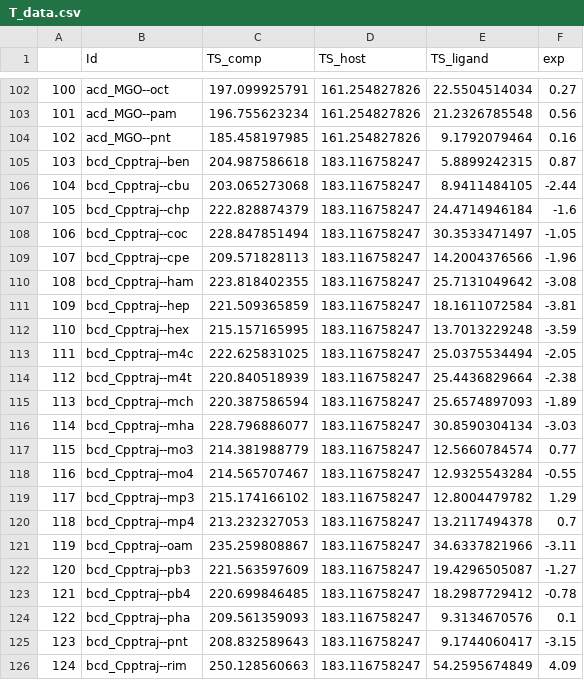
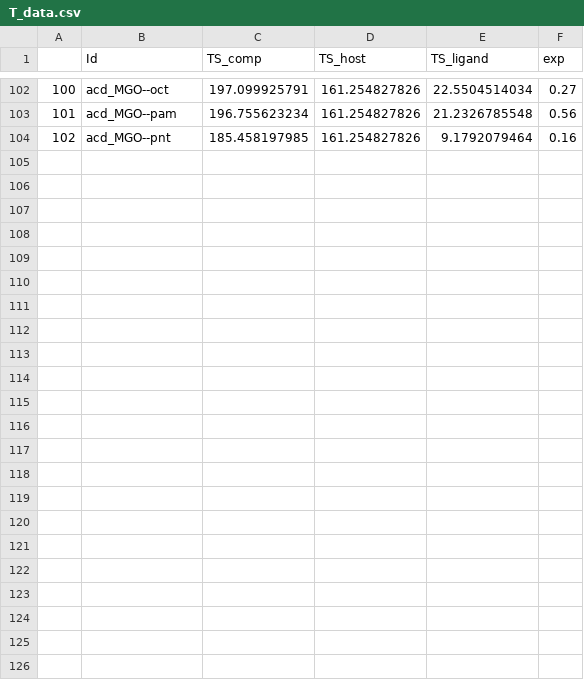
Before and after one commit to aicam/GBNN, a CSV file: Notebooks/Entropy/T_data.csv, drawn as a sheet; only a part is shown, gaps mark what is left out; the diff names each change by its address in the sheet, - before the commit and + after, or states it on an @@ line.

```diff
--- a/Notebooks/Entropy/T_data.csv
+++ b/Notebooks/Entropy/T_data.csv
-row 105: 103 | bcd_Cpptraj--ben | 204.987586618 | 183.116758247 | 5.8899242315 | 0.87
-row 106: 104 | bcd_Cpptraj--cbu | 203.065273068 | 183.116758247 | 8.9411484105 | -2.44
-row 107: 105 | bcd_Cpptraj--chp | 222.828874379 | 183.116758247 | 24.4714946184 | -1.6
-row 108: 106 | bcd_Cpptraj--coc | 228.847851494 | 183.116758247 | 30.3533471497 | -1.05
-row 109: 107 | bcd_Cpptraj--cpe | 209.571828113 | 183.116758247 | 14.2004376566 | -1.96
-row 110: 108 | bcd_Cpptraj--ham | 223.818402355 | 183.116758247 | 25.7131049642 | -3.08
-row 111: 109 | bcd_Cpptraj--hep | 221.509365859 | 183.116758247 | 18.1611072584 | -3.81
-row 112: 110 | bcd_Cpptraj--hex | 215.157165995 | 183.116758247 | 13.7013229248 | -3.59
-row 113: 111 | bcd_Cpptraj--m4c | 222.625831025 | 183.116758247 | 25.0375534494 | -2.05
-row 114: 112 | bcd_Cpptraj--m4t | 220.840518939 | 183.116758247 | 25.4436829664 | -2.38
-row 115: 113 | bcd_Cpptraj--mch | 220.387586594 | 183.116758247 | 25.6574897093 | -1.89
-row 116: 114 | bcd_Cpptraj--mha | 228.796886077 | 183.116758247 | 30.8590304134 | -3.03
-row 117: 115 | bcd_Cpptraj--mo3 | 214.381988779 | 183.116758247 | 12.5660784574 | 0.77
-row 118: 116 | bcd_Cpptraj--mo4 | 214.565707467 | 183.116758247 | 12.9325543284 | -0.55
-row 119: 117 | bcd_Cpptraj--mp3 | 215.174166102 | 183.116758247 | 12.8004479782 | 1.29
-row 120: 118 | bcd_Cpptraj--mp4 | 213.232327053 | 183.116758247 | 13.2117494378 | 0.7
-row 121: 119 | bcd_Cpptraj--oam | 235.259808867 | 183.116758247 | 34.6337821966 | -3.11
-row 122: 120 | bcd_Cpptraj--pb3 | 221.563597609 | 183.116758247 | 19.4296505087 | -1.27
-row 123: 121 | bcd_Cpptraj--pb4 | 220.699846485 | 183.116758247 | 18.2987729412 | -0.78
-row 124: 122 | bcd_Cpptraj--pha | 209.561359093 | 183.116758247 | 9.3134670576 | 0.1
-row 125: 123 | bcd_Cpptraj--pnt | 208.832589643 | 183.116758247 | 9.1744060417 | -3.15
-row 126: 124 | bcd_Cpptraj--rim | 250.128560663 | 183.116758247 | 54.2595674849 | 4.09
```
Also changed, not shown: 7 other files.
